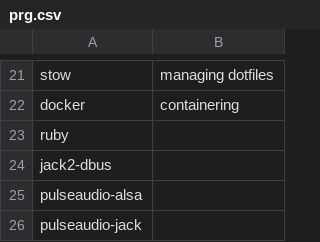
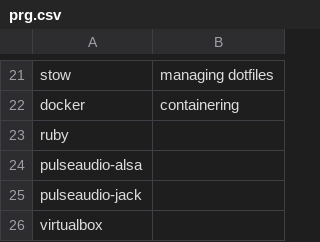
Before and after one commit to ljurk/init, a CSV file: prg.csv, drawn as a sheet; only a part is shown, gaps mark what is left out; removed rows and columns are numbered as before the commit, all else as after; the diff names each change by its address in the sheet, - before the commit and + after, or states it on an @@ line.

Commit message:
add virtualbox

```diff
--- a/prg.csv
+++ b/prg.csv
-row 24: jack2-dbus
+row 26: virtualbox
```
Also changed, not shown: 1 other file.
